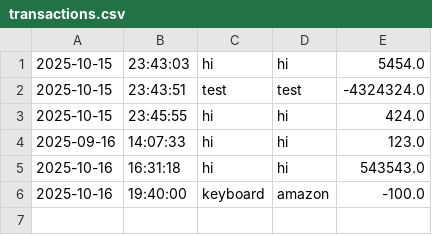
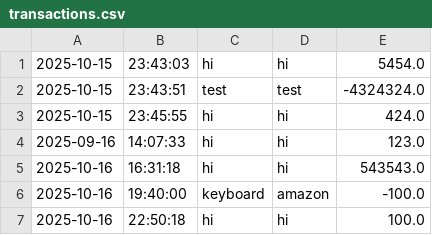
Before and after one commit to AaronChen-1/Capstone-1-Ledger-CLI-App, a CSV file: transactions.csv, drawn as a sheet; the diff names each change by its address in the sheet, - before the commit and + after, or states it on an @@ line.

```diff
--- a/transactions.csv
+++ b/transactions.csv
+row 7: 2025-10-16 | 22:50:18 | hi | hi | 100.0
```
Also changed, not shown: 1 other file.
